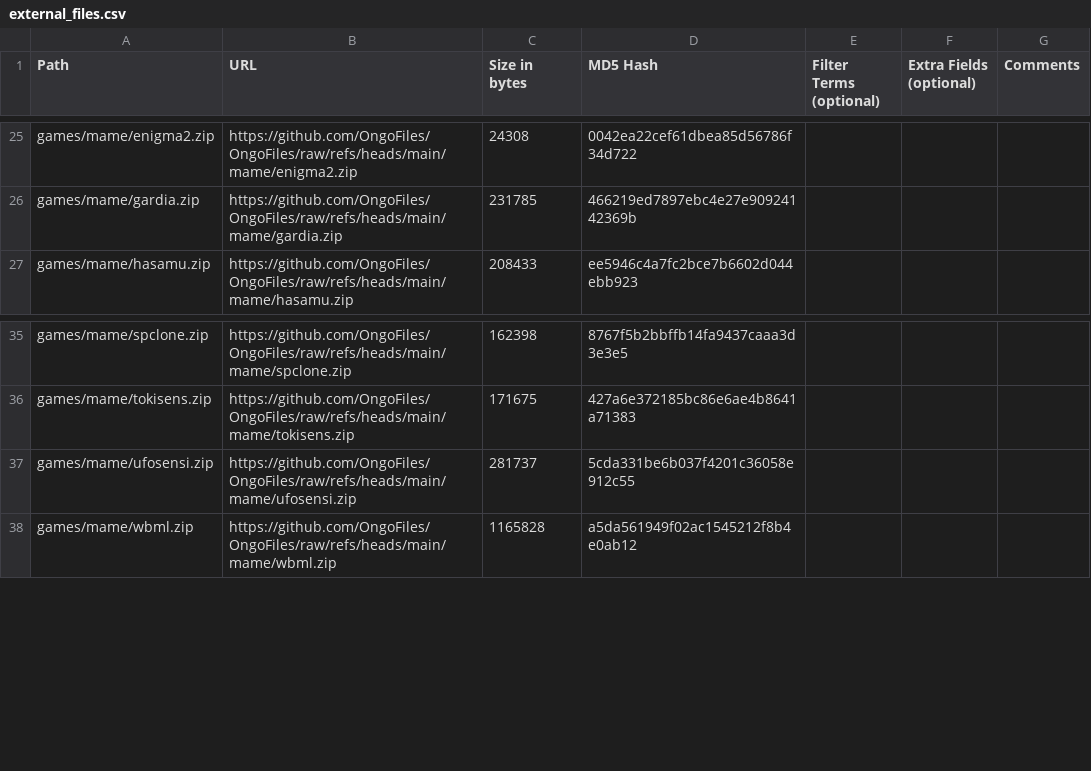
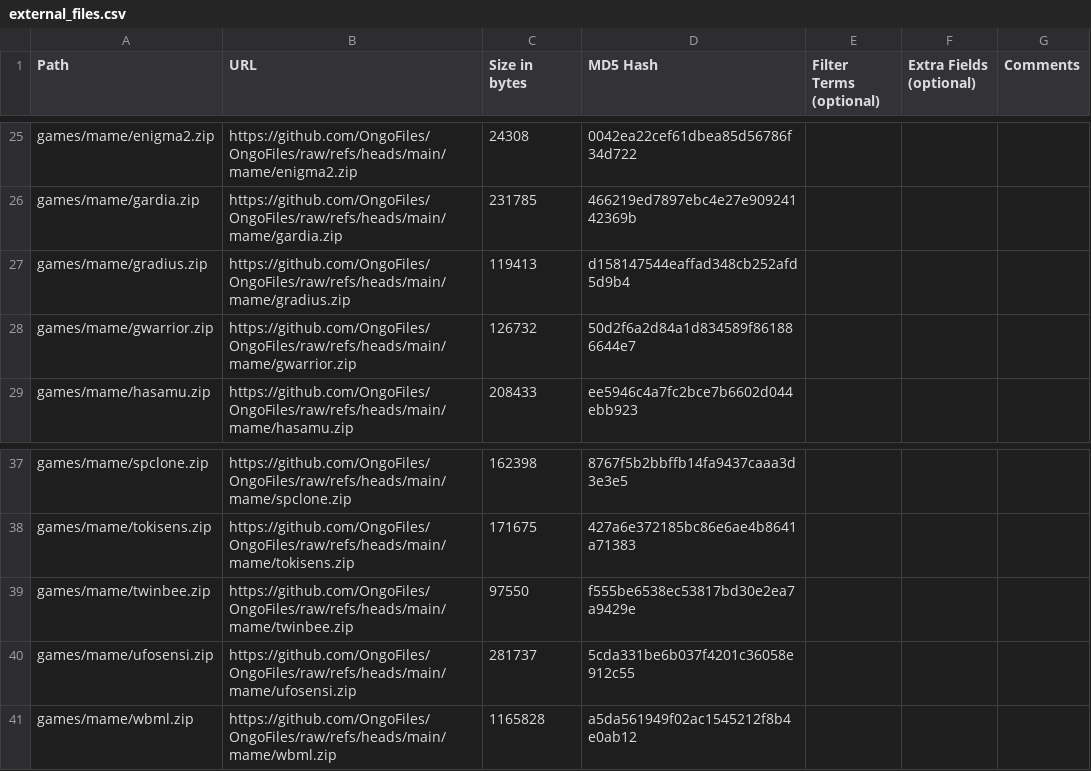
Before and after one commit to OngoGablogian/MiSTer_Ongo, a CSV file: external_files.csv, drawn as a sheet; only a part is shown, gaps mark what is left out; the diff names each change by its address in the sheet, - before the commit and + after, or states it on an @@ line.

Commit message:
update

```diff
--- a/external_files.csv
+++ b/external_files.csv
+row 27: games/mame/gradius.zip | https://github.com/OngoFiles/OngoFiles/raw/refs/heads/main/mame/gradius.zip | 119413 | d158147544eaffad348cb252afd5d9b4
+row 28: games/mame/gwarrior.zip | https://github.com/OngoFiles/OngoFiles/raw/refs/heads/main/mame/gwarrior.zip | 126732 | 50d2f6a2d84a1d834589f861886644e7
+row 39: games/mame/twinbee.zip | https://github.com/OngoFiles/OngoFiles/raw/refs/heads/main/mame/twinbee.zip | 97550 | f555be6538ec53817bd30e2ea7a9429e
```
